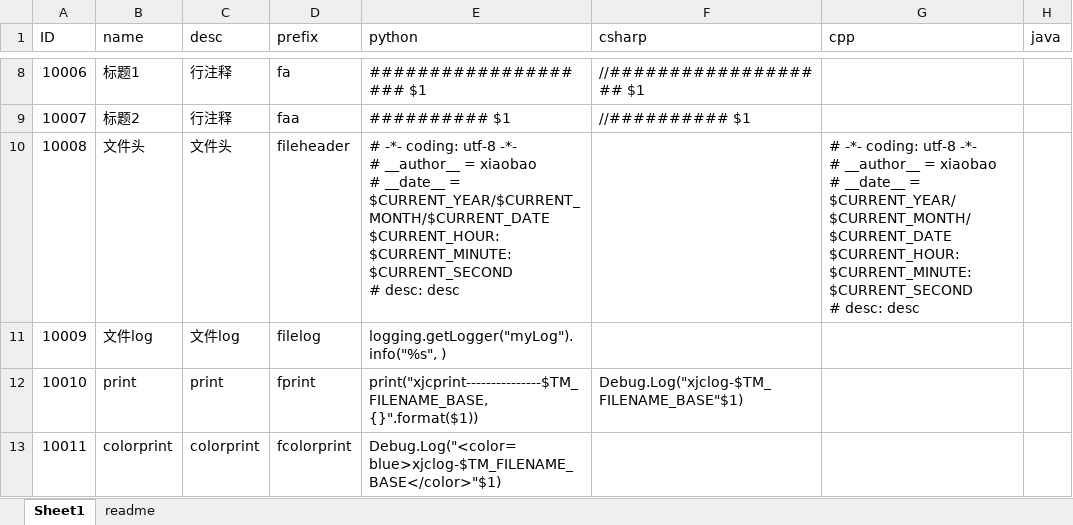
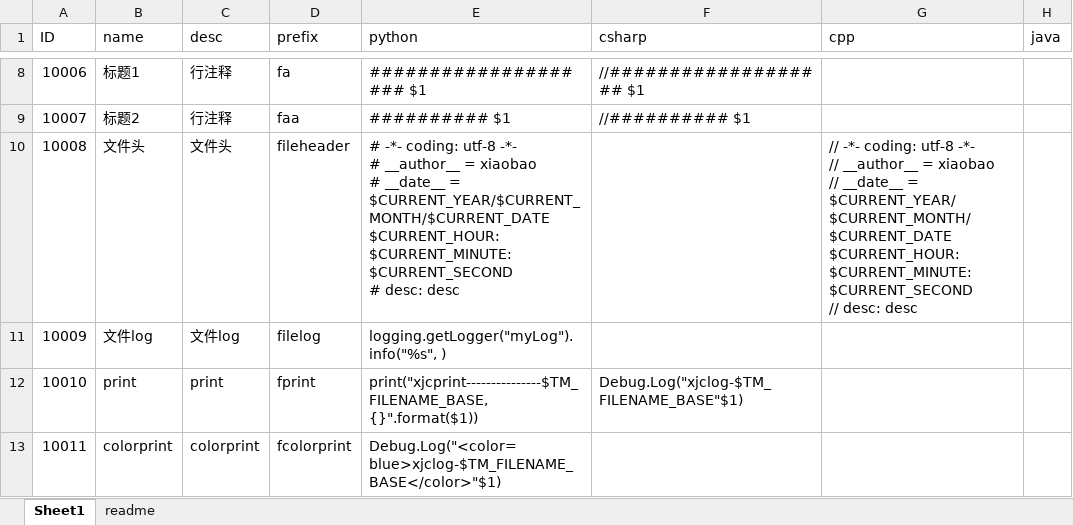
Before and after one commit to xiewendan/gitee-sync, an Excel workbook: tool/mul_lan_snippets/config/excel/mul_lan.xlsx, sheet Sheet1, drawn as a sheet; only a part is shown, gaps mark what is left out; values as stored, in another font and other column widths than the file's, no borders; ↵ is a line break in a cell; the diff names each change by its address in the sheet, - before the commit and + after, or states it on an @@ line.

```diff
--- a/tool/mul_lan_snippets/config/excel/mul_lan.xlsx (sheet Sheet1)
+++ b/tool/mul_lan_snippets/config/excel/mul_lan.xlsx (sheet Sheet1)
-G10 (cpp): # -*- coding: utf-8 -*- ↵ # __author__ = xiaobao ↵ # __date__ = $CURRENT_YEAR/$CURRENT_MONTH/$CURRENT_DATE $CURRENT_HOUR:$CURRENT_MINUTE:$CURRENT_SECOND ↵ # desc: desc
+G10 (cpp): // -*- coding: utf-8 -*- ↵ // __author__ = xiaobao ↵ // __date__ = $CURRENT_YEAR/$CURRENT_MONTH/$CURRENT_DATE $CURRENT_HOUR:$CURRENT_MINUTE:$CURRENT_SECOND ↵ // desc: desc
```
Also changed, not shown: 2 other files.
